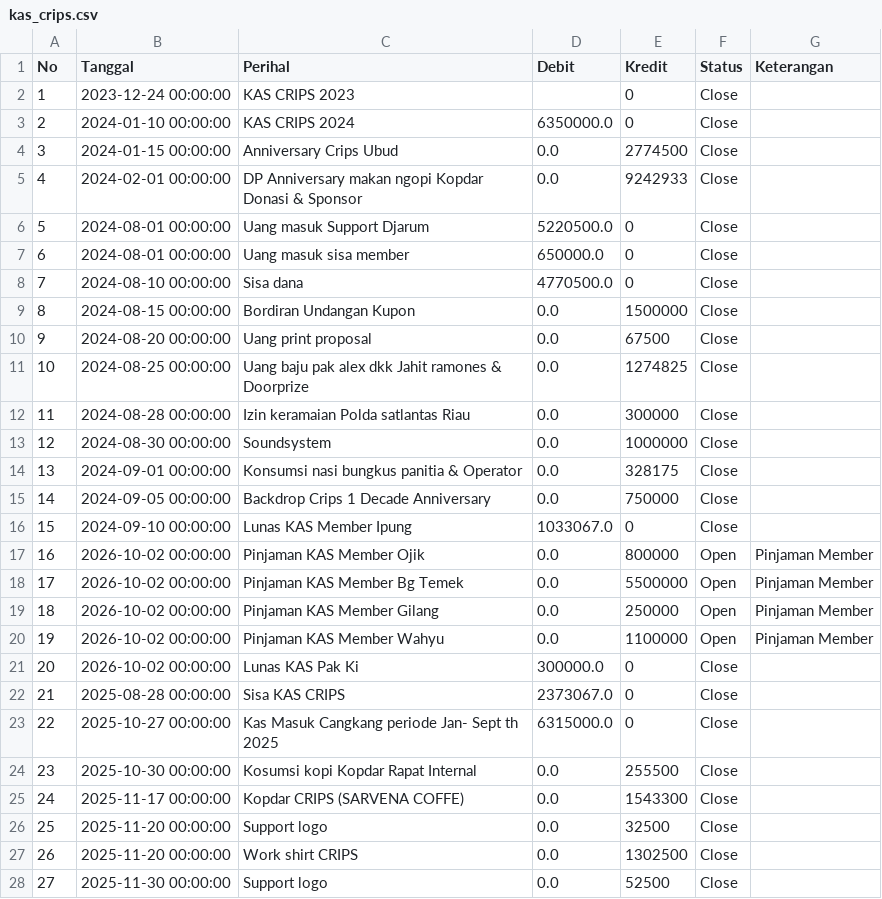
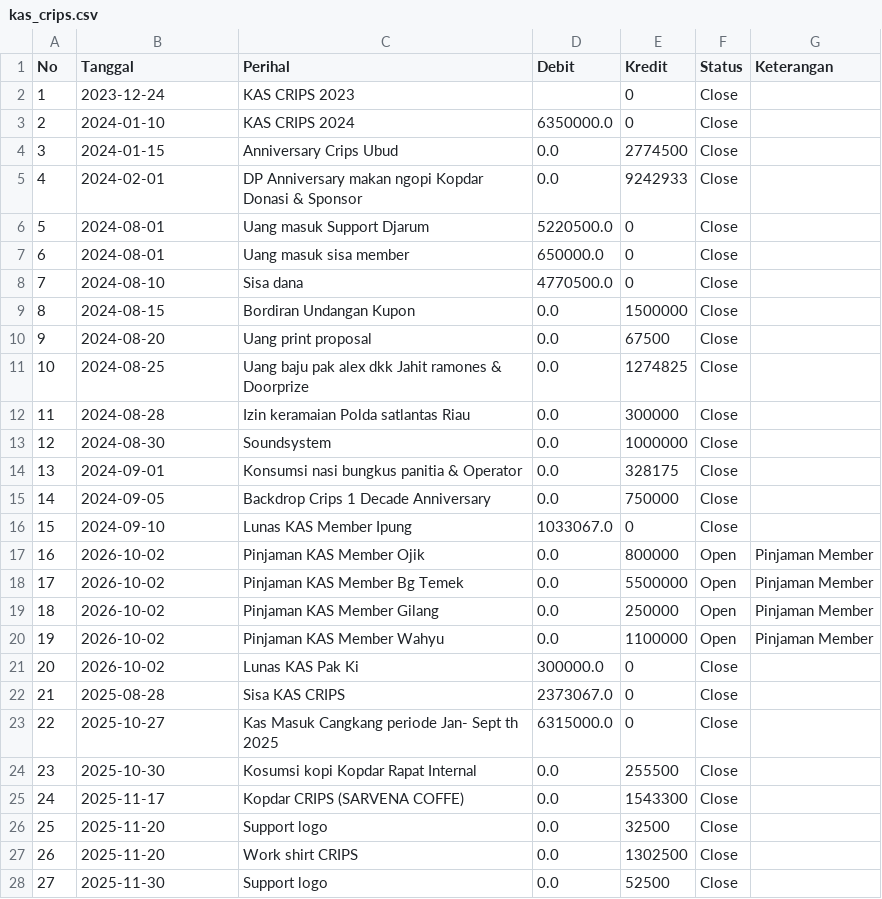
Before and after one commit to CRIPS-2Wheels/KAS-CRIPS, a CSV file: data/kas_crips.csv, drawn as a sheet; only a part is shown; the diff covers the shown part only.

Commit message:
Update KAS via Streamlit Admin Panel

```diff
--- a/data/kas_crips.csv
+++ b/data/kas_crips.csv
@@ -1,28 +1,28 @@
 No,Tanggal,Perihal,Debit,Kredit,Status,Keterangan
-1,2023-12-24 00:00:00,KAS CRIPS 2023,,0,Close,
-2,2024-01-10 00:00:00,KAS CRIPS 2024,6350000.0,0,Close,
-3,2024-01-15 00:00:00,Anniversary Crips Ubud,0.0,2774500,Close,
-4,2024-02-01 00:00:00,DP Anniversary makan ngopi Kopdar Donasi & Sponsor,0.0,9242933,Close,
-5,2024-08-01 00:00:00,Uang masuk Support Djarum,5220500.0,0,Close,
-6,2024-08-01 00:00:00,Uang masuk sisa member,650000.0,0,Close,
-7,2024-08-10 00:00:00,Sisa dana,4770500.0,0,Close,
-8,2024-08-15 00:00:00,Bordiran Undangan Kupon,0.0,1500000,Close,
-9,2024-08-20 00:00:00,Uang print proposal,0.0,67500,Close,
-10,2024-08-25 00:00:00,Uang baju pak alex dkk Jahit ramones & Doorprize,0.0,1274825,Close,
-11,2024-08-28 00:00:00,Izin keramaian Polda satlantas Riau,0.0,300000,Close,
-12,2024-08-30 00:00:00,Soundsystem,0.0,1000000,Close,
-13,2024-09-01 00:00:00,Konsumsi nasi bungkus panitia & Operator,0.0,328175,Close,
-14,2024-09-05 00:00:00,Backdrop Crips 1 Decade Anniversary,0.0,750000,Close,
-15,2024-09-10 00:00:00,Lunas KAS Member Ipung,1033067.0,0,Close,
-16,2026-10-02 00:00:00,Pinjaman KAS Member Ojik,0.0,800000,Open,Pinjaman Member
-17,2026-10-02 00:00:00,Pinjaman KAS Member Bg Temek,0.0,5500000,Open,Pinjaman Member
-18,2026-10-02 00:00:00,Pinjaman KAS Member Gilang,0.0,250000,Open,Pinjaman Member
-19,2026-10-02 00:00:00,Pinjaman KAS Member Wahyu,0.0,1100000,Open,Pinjaman Member
-20,2026-10-02 00:00:00,Lunas KAS Pak Ki,300000.0,0,Close,
-21,2025-08-28 00:00:00,Sisa KAS CRIPS,2373067.0,0,Close,
-22,2025-10-27 00:00:00,Kas Masuk Cangkang periode Jan- Sept th 2025,6315000.0,0,Close,
-23,2025-10-30 00:00:00,Kosumsi kopi Kopdar Rapat Internal,0.0,255500,Close,
-24,2025-11-17 00:00:00,Kopdar CRIPS (SARVENA COFFE),0.0,1543300,Close,
-25,2025-11-20 00:00:00,Support logo,0.0,32500,Close,
-26,2025-11-20 00:00:00,Work shirt CRIPS,0.0,1302500,Close,
-27,2025-11-30 00:00:00,Support logo,0.0,52500,Close,
+1,2023-12-24,KAS CRIPS 2023,,0,Close,
+2,2024-01-10,KAS CRIPS 2024,6350000.0,0,Close,
+3,2024-01-15,Anniversary Crips Ubud,0.0,2774500,Close,
+4,2024-02-01,DP Anniversary makan ngopi Kopdar Donasi & Sponsor,0.0,9242933,Close,
+5,2024-08-01,Uang masuk Support Djarum,5220500.0,0,Close,
+6,2024-08-01,Uang masuk sisa member,650000.0,0,Close,
+7,2024-08-10,Sisa dana,4770500.0,0,Close,
+8,2024-08-15,Bordiran Undangan Kupon,0.0,1500000,Close,
+9,2024-08-20,Uang print proposal,0.0,67500,Close,
+10,2024-08-25,Uang baju pak alex dkk Jahit ramones & Doorprize,0.0,1274825,Close,
+11,2024-08-28,Izin keramaian Polda satlantas Riau,0.0,300000,Close,
+12,2024-08-30,Soundsystem,0.0,1000000,Close,
+13,2024-09-01,Konsumsi nasi bungkus panitia & Operator,0.0,328175,Close,
+14,2024-09-05,Backdrop Crips 1 Decade Anniversary,0.0,750000,Close,
+15,2024-09-10,Lunas KAS Member Ipung,1033067.0,0,Close,
+16,2026-10-02,Pinjaman KAS Member Ojik,0.0,800000,Open,Pinjaman Member
+17,2026-10-02,Pinjaman KAS Member Bg Temek,0.0,5500000,Open,Pinjaman Member
+18,2026-10-02,Pinjaman KAS Member Gilang,0.0,250000,Open,Pinjaman Member
+19,2026-10-02,Pinjaman KAS Member Wahyu,0.0,1100000,Open,Pinjaman Member
+20,2026-10-02,Lunas KAS Pak Ki,300000.0,0,Close,
+21,2025-08-28,Sisa KAS CRIPS,2373067.0,0,Close,
+22,2025-10-27,Kas Masuk Cangkang periode Jan- Sept th 2025,6315000.0,0,Close,
+23,2025-10-30,Kosumsi kopi Kopdar Rapat Internal,0.0,255500,Close,
+24,2025-11-17,Kopdar CRIPS (SARVENA COFFE),0.0,1543300,Close,
+25,2025-11-20,Support logo,0.0,32500,Close,
+26,2025-11-20,Work shirt CRIPS,0.0,1302500,Close,
+27,2025-11-30,Support logo,0.0,52500,Close,
```
Also changed, not shown: 23 edited cells elsewhere in this file.
